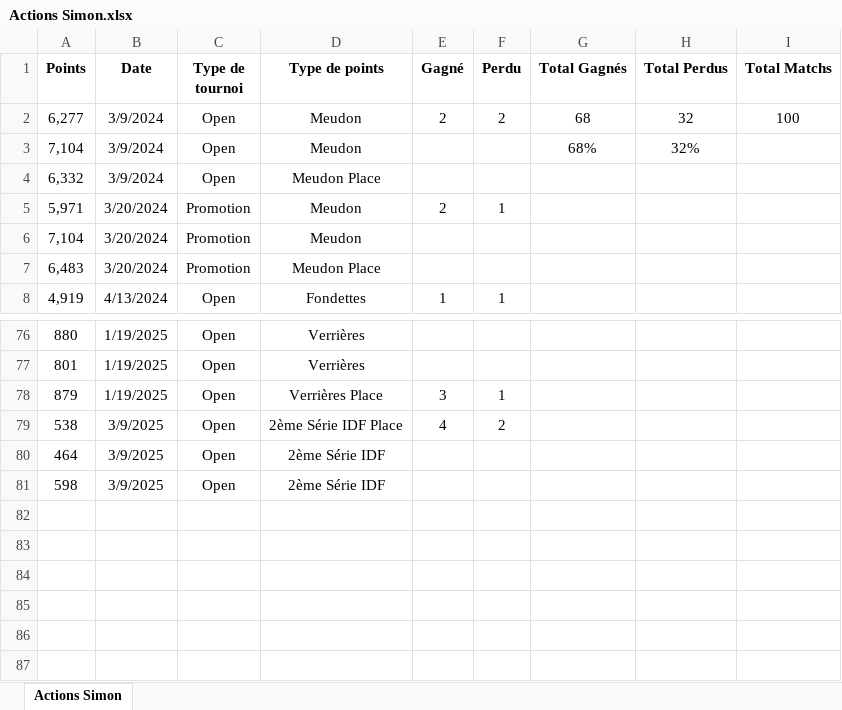
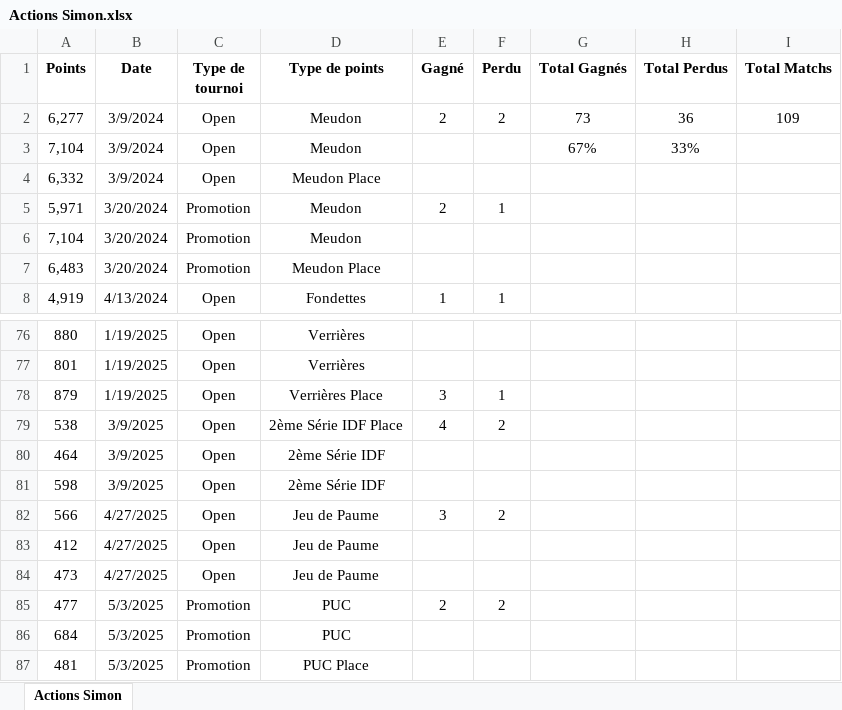
Before and after one commit to kazar-sys/Squash-Data, an Excel workbook: Data/Actions Simon.xlsx, sheet Actions Simon, drawn as a sheet; only a part is shown, gaps mark what is left out; values as stored, in another font and other column widths than the file's, no borders; the diff names each change by its address in the sheet, - before the commit and + after, or states it on an @@ line.

Commit message:
tableau blois

```diff
--- a/Data/Actions Simon.xlsx (sheet Actions Simon)
+++ b/Data/Actions Simon.xlsx (sheet Actions Simon)
-G2 (Total Gagnés): 68
+G2 (Total Gagnés): 73
-H2 (Total Perdus): 32
+H2 (Total Perdus): 36
-I2 (Total Matchs): 100
+I2 (Total Matchs): 109
-G3 (Total Gagnés): 68%
+G3 (Total Gagnés): 67%
-H3 (Total Perdus): 32%
+H3 (Total Perdus): 33%
+row 82: 566 | 4/27/2025 | Open | Jeu de Paume | 3 | 2
+row 83: 412 | 4/27/2025 | Open | Jeu de Paume
+row 84: 473 | 4/27/2025 | Open | Jeu de Paume
+row 85: 477 | 5/3/2025 | Promotion | PUC | 2 | 2
+row 86: 684 | 5/3/2025 | Promotion | PUC
+row 87: 481 | 5/3/2025 | Promotion | PUC Place
```
Also changed, not shown: 2 other files.
